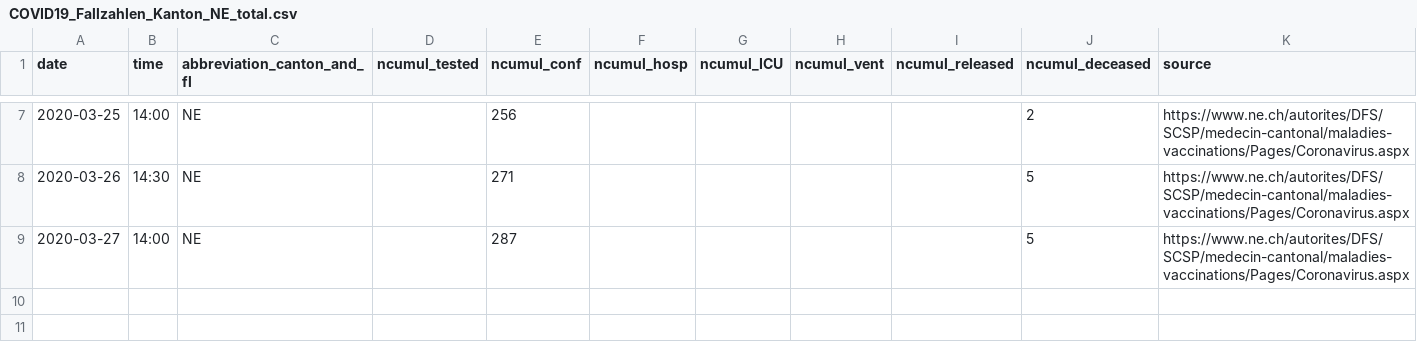
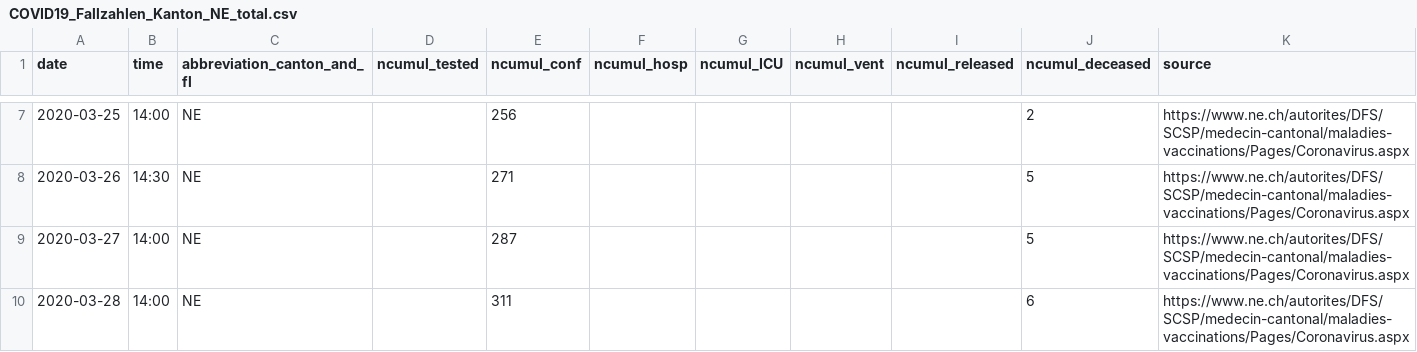
Before and after one commit to CorinneHuegli/covid_19, a CSV file: fallzahlen_kanton_total_csv/COVID19_Fallzahlen_Kanton_NE_total.csv, drawn as a sheet; only a part is shown, gaps mark what is left out.

```diff
--- a/fallzahlen_kanton_total_csv/COVID19_Fallzahlen_Kanton_NE_total.csv
+++ b/fallzahlen_kanton_total_csv/COVID19_Fallzahlen_Kanton_NE_total.csv
@@ -9 +9,2 @@ date,time,abbreviation_canton_and_fl,ncumul_tested,ncumul_conf,ncumul_hosp,ncumu
 2020-03-27,14:00,NE,"",287,"","","","",5,https://www.ne.ch/autorites/DFS/SCSP/medecin-cantonal/maladies-vaccinations/Pages/Coronavirus.aspx
+2020-03-28,14:00,NE,"",311,"","","","",6,https://www.ne.ch/autorites/DFS/SCSP/medecin-cantonal/maladies-vaccinations/Pages/Coronavirus.aspx
```
